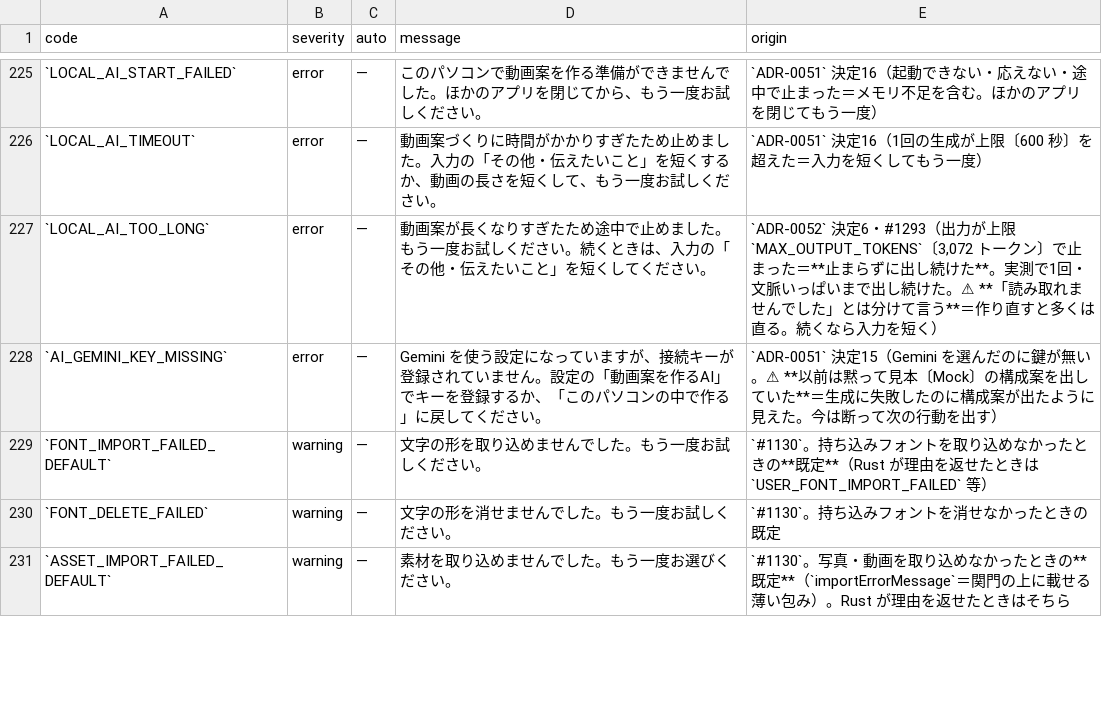
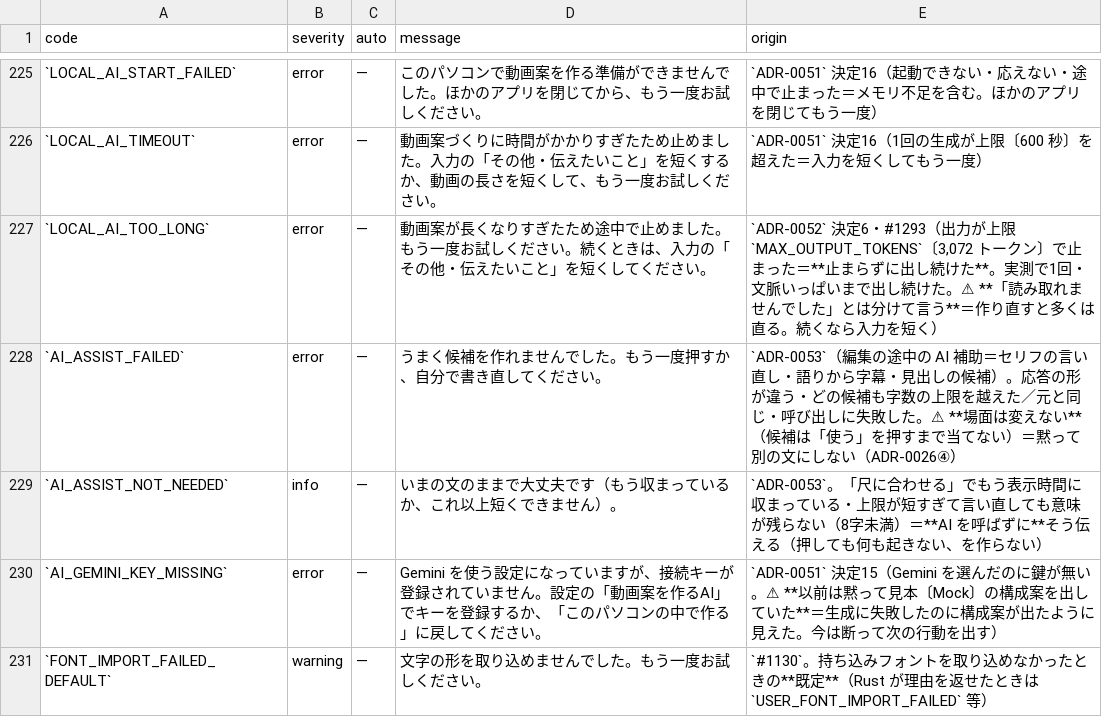
Before and after one commit to fujii-yuki-star/star-recruit-studio, a TSV file: docs/yuko_recruit_docs/errors/error-state-table.tsv, drawn as a sheet; only a part is shown, gaps mark what is left out; the shorter side is filled out with more unchanged rows; the diff names each change by its address in the sheet, - before the commit and + after, or states it on an @@ line.

```diff
--- a/docs/yuko_recruit_docs/errors/error-state-table.tsv
+++ b/docs/yuko_recruit_docs/errors/error-state-table.tsv
+row 228: `AI_ASSIST_FAILED` | error | — | うまく候補を作れませんでした。もう一度押すか、自分で書き直してください。 | `ADR-0053`（編集の途中の AI 補助＝セリフの言い直し・語りから字幕・見出しの候補）。応答の形が違う・どの候補も字数の上限を越えた／元と同じ・呼び出しに失敗した。⚠ **場面は変えない**（候補は「使う」を押すまで当てない）＝黙って別の文にしない（ADR-0026④）
+row 229: `AI_ASSIST_NOT_NEEDED` | info | — | いまの文のままで大丈夫です（もう収まっているか、これ以上短くできません）。 | `ADR-0053`。「尺に合わせる」でもう表示時間に収まっている・上限が短すぎて言い直しても意味が残らない（8字未満）＝**AI を呼ばずに**そう伝える（押しても何も起きない、を作らない）
```
Also changed, not shown: 24 other files.
